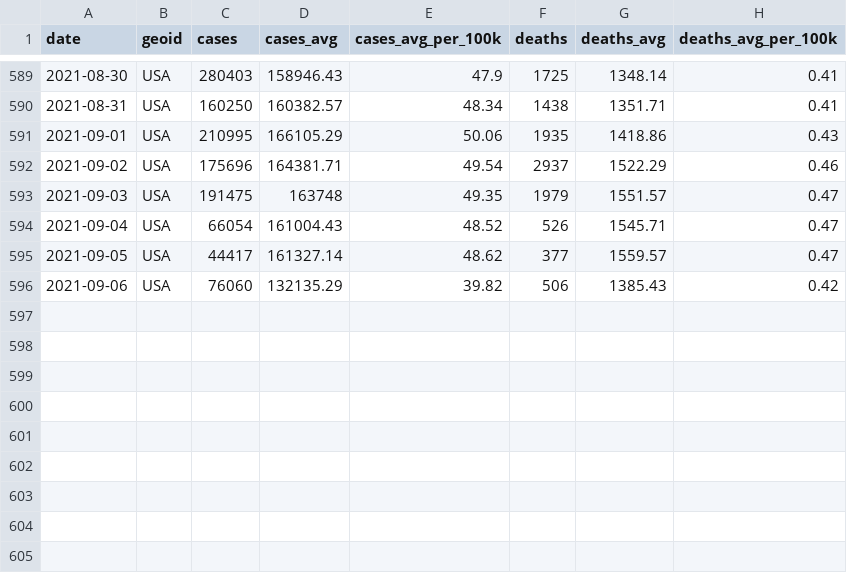
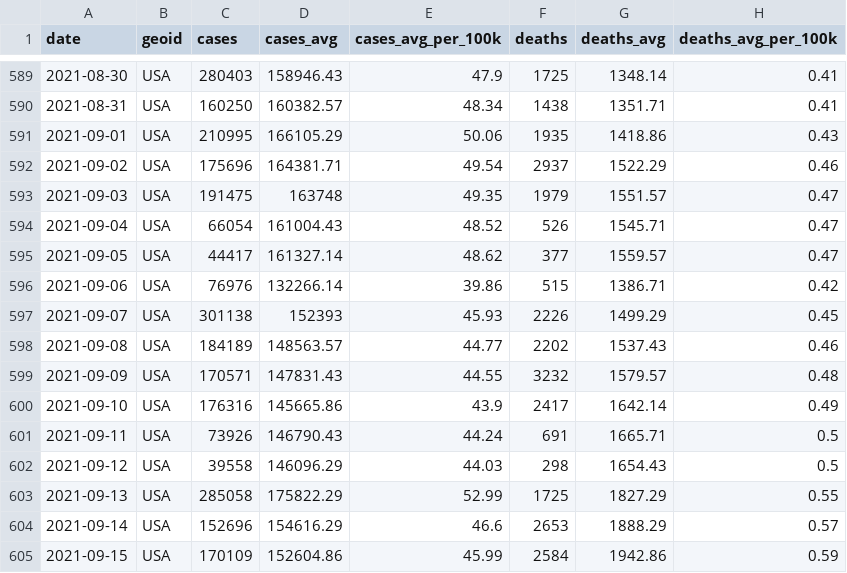
Before and after one commit to BarbaricEric/COVID-19-Tracker, a CSV file: nytimes_covid_19_data/us_rolling_avg.csv, drawn as a sheet; only a part is shown, gaps mark what is left out.

Commit message:
Update us_rolling_avg.csv

```diff
--- a/nytimes_covid_19_data/us_rolling_avg.csv
+++ b/nytimes_covid_19_data/us_rolling_avg.csv
@@ -595,2 +595,11 @@ date,geoid,cases,cases_avg,cases_avg_per_100k,deaths,deaths_avg,deaths_avg_per_1
 2021-09-05,USA,44417,161327.14,48.62,377,1559.57,0.47
-2021-09-06,USA,76060,132135.29,39.82,506,1385.43,0.42
+2021-09-06,USA,76976,132266.14,39.86,515,1386.71,0.42
+2021-09-07,USA,301138,152393,45.93,2226,1499.29,0.45
+2021-09-08,USA,184189,148563.57,44.77,2202,1537.43,0.46
+2021-09-09,USA,170571,147831.43,44.55,3232,1579.57,0.48
+2021-09-10,USA,176316,145665.86,43.9,2417,1642.14,0.49
+2021-09-11,USA,73926,146790.43,44.24,691,1665.71,0.5
+2021-09-12,USA,39558,146096.29,44.03,298,1654.43,0.5
+2021-09-13,USA,285058,175822.29,52.99,1725,1827.29,0.55
+2021-09-14,USA,152696,154616.29,46.6,2653,1888.29,0.57
+2021-09-15,USA,170109,152604.86,45.99,2584,1942.86,0.59
```
